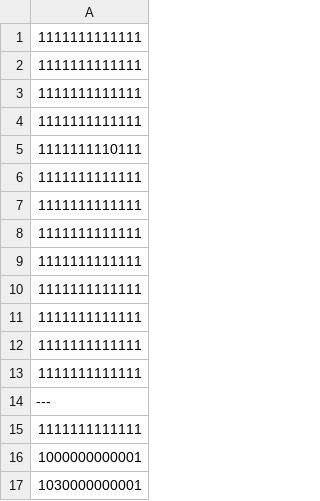
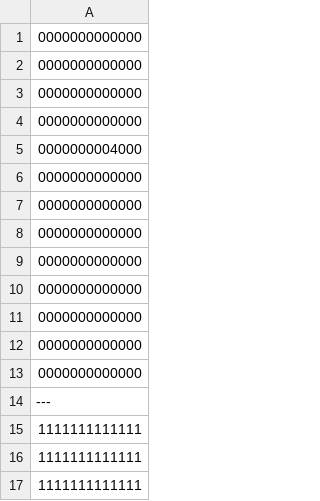
Before and after one commit to Hibiki-0131/Mr.Repair, a CSV file: Mr.Repair/Assets/Data/Room_Data/CSV/1-4/1-4A.csv, drawn as a sheet; only a part is shown; the shorter side is filled out with more unchanged rows.

```diff
--- a/Mr.Repair/Assets/Data/Room_Data/CSV/1-4/1-4A.csv
+++ b/Mr.Repair/Assets/Data/Room_Data/CSV/1-4/1-4A.csv
@@ -1 +1,15 @@
+0000000000000
+0000000000000
+0000000000000
+0000000000000
+0000000004000
+0000000000000
+0000000000000
+0000000000000
+0000000000000
+0000000000000
+0000000000000
+0000000000000
+0000000000000
+---
 1111111111111
```
Also changed, not shown: Mr.Repair/Assets/Data/Room_Data/CSV/1-4/1-4B.csv, 1 other file.
